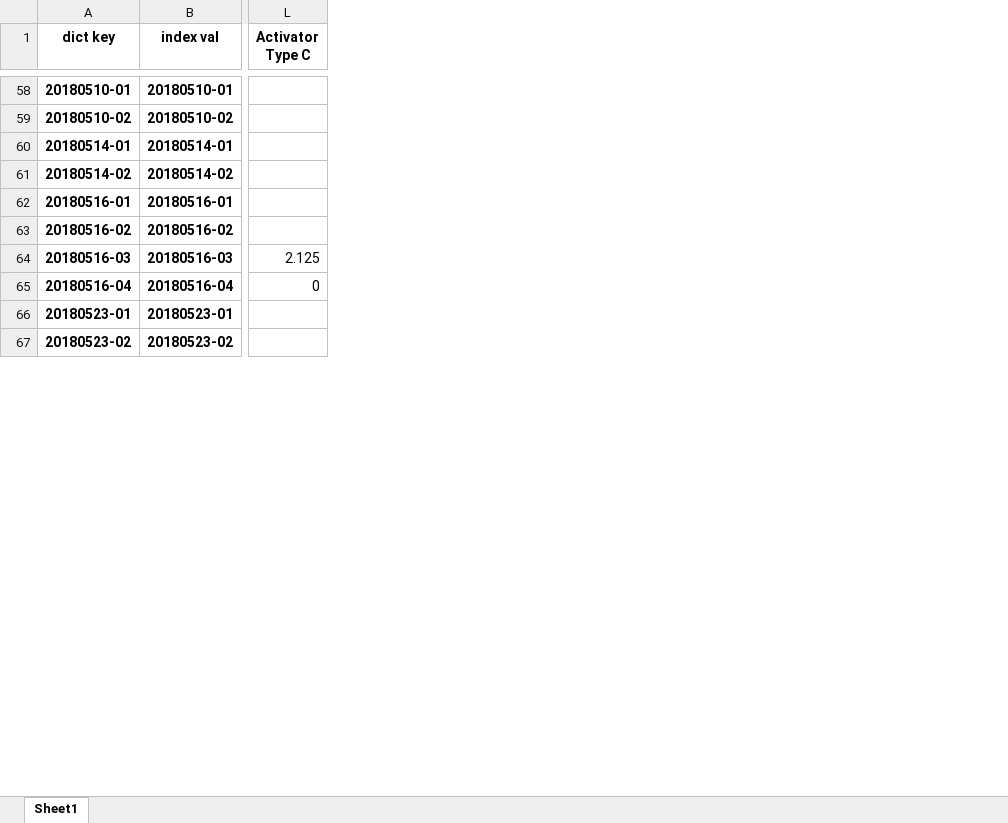
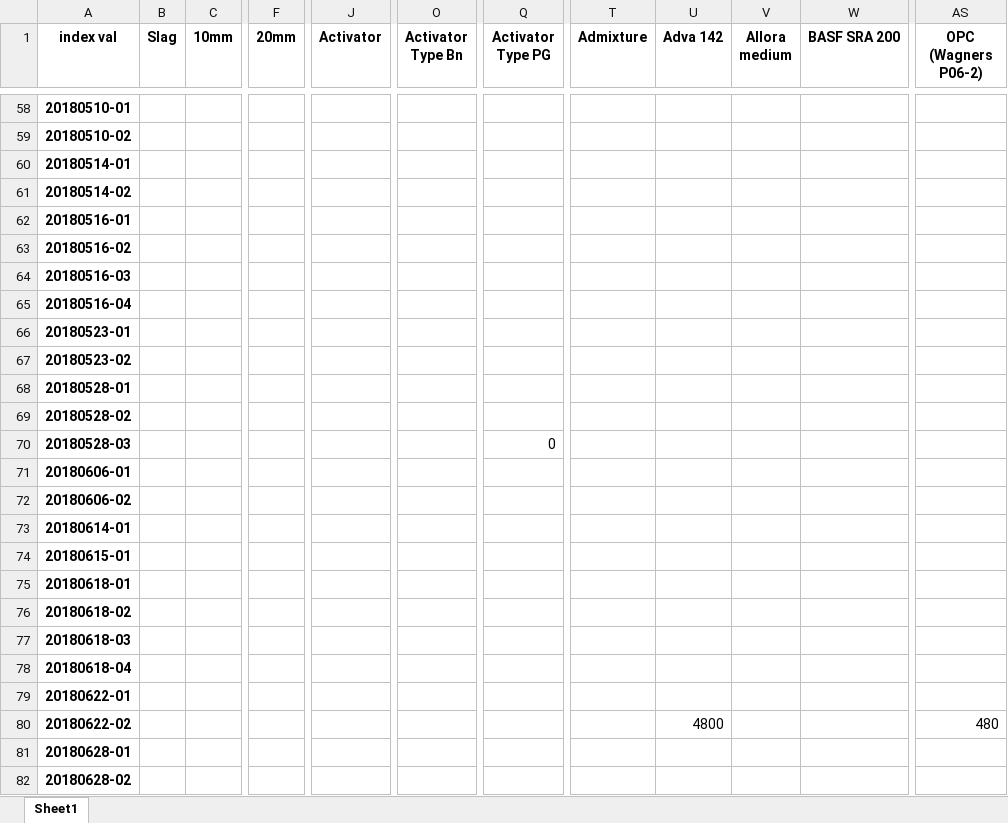
Before and after one commit to ChrisLMartin/cal_data_processing, an Excel workbook: mix_design_test.xlsx, sheet Sheet1, drawn as a sheet; only a part is shown, gaps mark what is left out; values as stored, in another font and other column widths than the file's, no borders; removed rows and columns are numbered as before the commit, all else as after; rows hold the shown columns only; the diff covers the shown part only; the diff names each change by its address in the sheet, - before the commit and + after, or states it on an @@ line.

Commit message:
Slight import refactor
Refactored cal_data_import to be ready to pass dictionary of all data to write_to_excel to reduce repeated file read and writes.

Also created file to try and read the cc2log output files in real time.

```diff
--- a/mix_design_test.xlsx (sheet Sheet1)
+++ b/mix_design_test.xlsx (sheet Sheet1)
-column A (dict key), rows 58-67: 20180510-01 | 20180510-02 | 20180514-01 | 20180514-02 | 20180516-01 | 20180516-02 | 20180516-03 | 20180516-04 | 20180523-01 | 20180523-02
+column B (Slag), empty
+column C (10mm), empty
+column F (20mm), empty
+column J (Activator), empty
-column L (Activator Type C), rows 64-65: 2.125 | 0
+column O (Activator Type Bn), empty
+column Q (Activator Type PG), empty
+column T (Admixture), empty
+column U (Adva 142), empty
+column V (Allora medium), empty
+column W (BASF SRA 200), empty
+column AS (OPC (Wagners P06-2)), empty
+row 68: 20180528-01
+row 69: 20180528-02
+row 70: 20180528-03 |  |  |  |  |  | 0
+row 71: 20180606-01
+row 72: 20180606-02
+row 73: 20180614-01
+row 74: 20180615-01
+row 75: 20180618-01
+row 76: 20180618-02
+row 77: 20180618-03
+row 78: 20180618-04
+row 79: 20180622-01
+row 80: 20180622-02 |  |  |  |  |  |  |  | 4800 |  |  | 480
+row 81: 20180628-01
+row 82: 20180628-02
```
Also changed, not shown: 68 added rows, 11 added columns and 7 edited cells elsewhere in this sheet, 10 other files.
